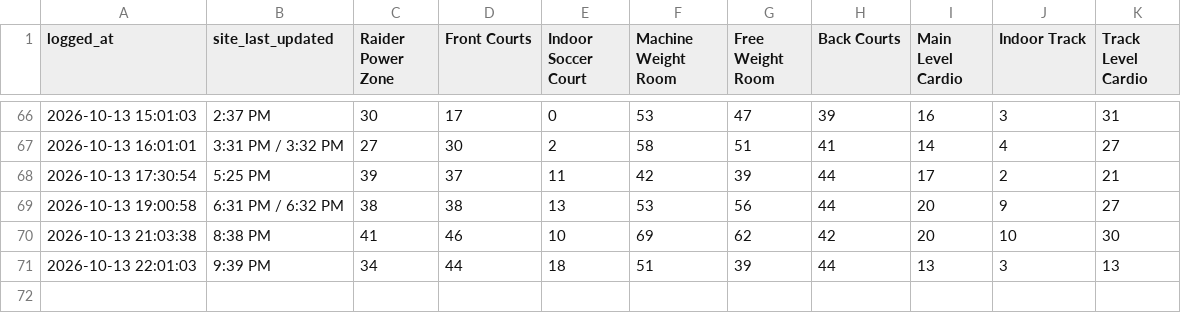
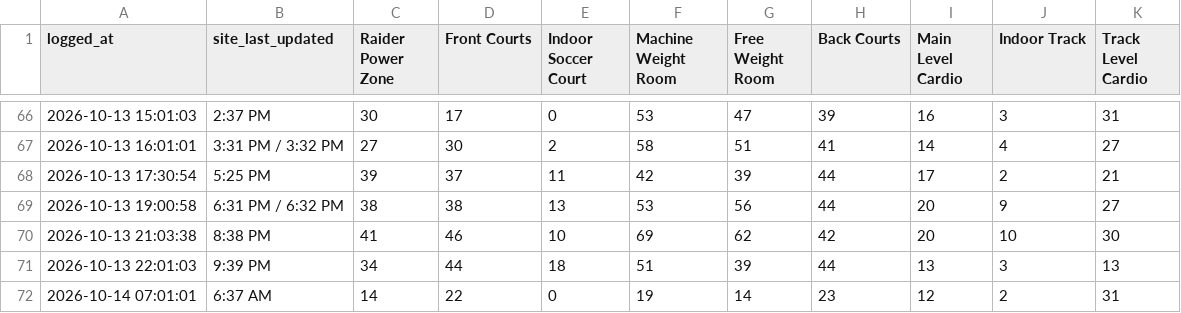
Before and after one commit to KyleM8/RecCountsScraper, a CSV file: rec_counts.csv, drawn as a sheet; only a part is shown, gaps mark what is left out; the diff names each change by its address in the sheet, - before the commit and + after, or states it on an @@ line.

Commit message:
Update rec counts

```diff
--- a/rec_counts.csv
+++ b/rec_counts.csv
+row 72: 2026-10-14 07:01:01 | 6:37 AM | 14 | 22 | 0 | 19 | 14 | 23 | 12 | 2 | 31
```
Also changed, not shown: 1 other file.
